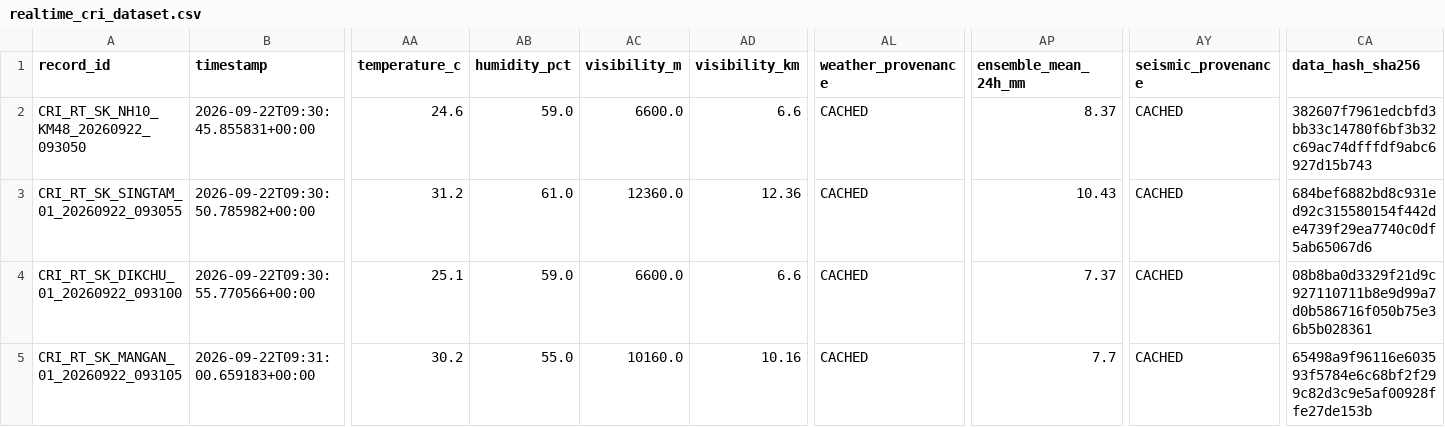
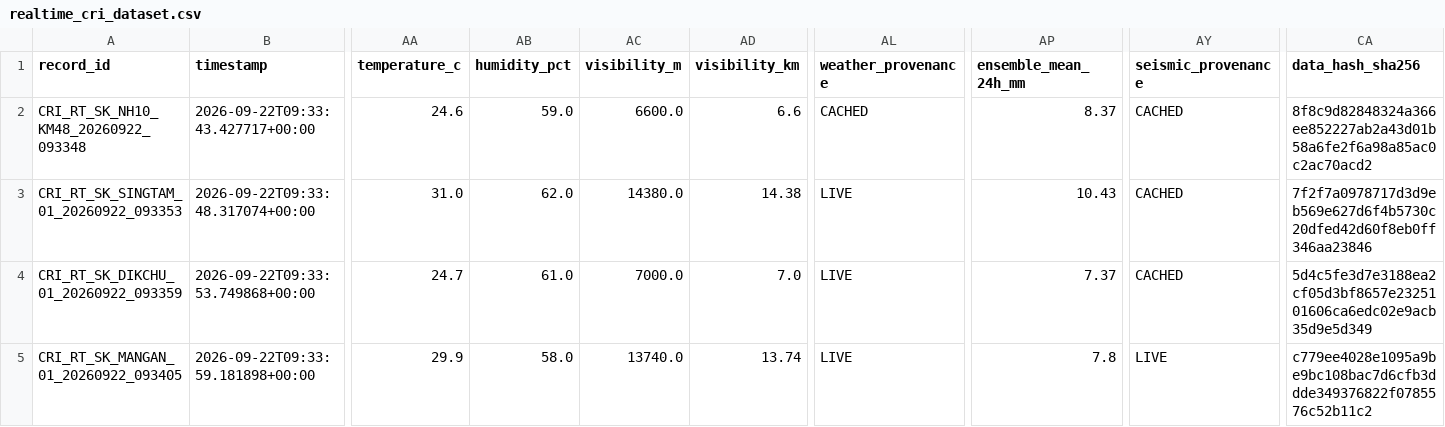
Before and after one commit to dimpu-sashank2008/parvatnetra, a CSV file: data/realtime/realtime_cri_dataset.csv, drawn as a sheet; only a part is shown, gaps mark what is left out; the diff covers the shown part only; the diff names each change by its address in the sheet, - before the commit and + after, or states it on an @@ line.

Commit message:
feat: Phase 14 CV crack triage, DBSCAN clustering, and live Chrome DevTools screenshots

```diff
--- a/data/realtime/realtime_cri_dataset.csv
+++ b/data/realtime/realtime_cri_dataset.csv
-A2 (record_id): CRI_RT_SK_NH10_KM48_20260922_093050
+A2 (record_id): CRI_RT_SK_NH10_KM48_20260922_093348
-B2 (timestamp): 2026-09-22T09:30:45.855831+00:00
+B2 (timestamp): 2026-09-22T09:33:43.427717+00:00
-CA2 (data_hash_sha256): 382607f7961edcbfd3bb33c14780f6bf3b32c69ac74dfffdf9abc6927d15b743
+CA2 (data_hash_sha256): 8f8c9d82848324a366ee852227ab2a43d01b58a6fe2f6a98a85ac0c2ac70acd2
-A3 (record_id): CRI_RT_SK_SINGTAM_01_20260922_093055
+A3 (record_id): CRI_RT_SK_SINGTAM_01_20260922_093353
-B3 (timestamp): 2026-09-22T09:30:50.785982+00:00
+B3 (timestamp): 2026-09-22T09:33:48.317074+00:00
-AA3 (temperature_c): 31.2
+AA3 (temperature_c): 31.0
-AB3 (humidity_pct): 61.0
+AB3 (humidity_pct): 62.0
-AC3 (visibility_m): 12360.0
+AC3 (visibility_m): 14380.0
-AD3 (visibility_km): 12.36
+AD3 (visibility_km): 14.38
-AL3:AL5 (weather_provenance): CACHED
+AL3:AL5 (weather_provenance): LIVE
-CA3 (data_hash_sha256): 684bef6882bd8c931ed92c315580154f442de4739f29ea7740c0df5ab65067d6
+CA3 (data_hash_sha256): 7f2f7a0978717d3d9eb569e627d6f4b5730c20dfed42d60f8eb0ff346aa23846
-A4 (record_id): CRI_RT_SK_DIKCHU_01_20260922_093100
+A4 (record_id): CRI_RT_SK_DIKCHU_01_20260922_093359
-B4 (timestamp): 2026-09-22T09:30:55.770566+00:00
+B4 (timestamp): 2026-09-22T09:33:53.749868+00:00
-AA4 (temperature_c): 25.1
+AA4 (temperature_c): 24.7
-AB4 (humidity_pct): 59.0
+AB4 (humidity_pct): 61.0
-AC4 (visibility_m): 6600.0
+AC4 (visibility_m): 7000.0
-AD4 (visibility_km): 6.6
+AD4 (visibility_km): 7.0
-CA4 (data_hash_sha256): 08b8ba0d3329f21d9c927110711b8e9d99a7d0b586716f050b75e36b5b028361
+CA4 (data_hash_sha256): 5d4c5fe3d7e3188ea2cf05d3bf8657e2325101606ca6edc02e9acb35d9e5d349
-A5 (record_id): CRI_RT_SK_MANGAN_01_20260922_093105
+A5 (record_id): CRI_RT_SK_MANGAN_01_20260922_093405
-B5 (timestamp): 2026-09-22T09:31:00.659183+00:00
+B5 (timestamp): 2026-09-22T09:33:59.181898+00:00
-AA5 (temperature_c): 30.2
+AA5 (temperature_c): 29.9
-AB5 (humidity_pct): 55.0
+AB5 (humidity_pct): 58.0
-AC5 (visibility_m): 10160.0
+AC5 (visibility_m): 13740.0
-AD5 (visibility_km): 10.16
+AD5 (visibility_km): 13.74
-AP5 (ensemble_mean_24h_mm): 7.7
+AP5 (ensemble_mean_24h_mm): 7.8
-AY5 (seismic_provenance): CACHED
+AY5 (seismic_provenance): LIVE
-CA5 (data_hash_sha256): 65498a9f96116e603593f5784e6c68bf2f299c82d3c9e5af00928ffe27de153b
+CA5 (data_hash_sha256): c779ee4028e1095a9be9bc108bac7d6cfb3ddde349376822f0785576c52b11c2
```
Also changed, not shown: 143 edited cells elsewhere in this file, 4 other files.
